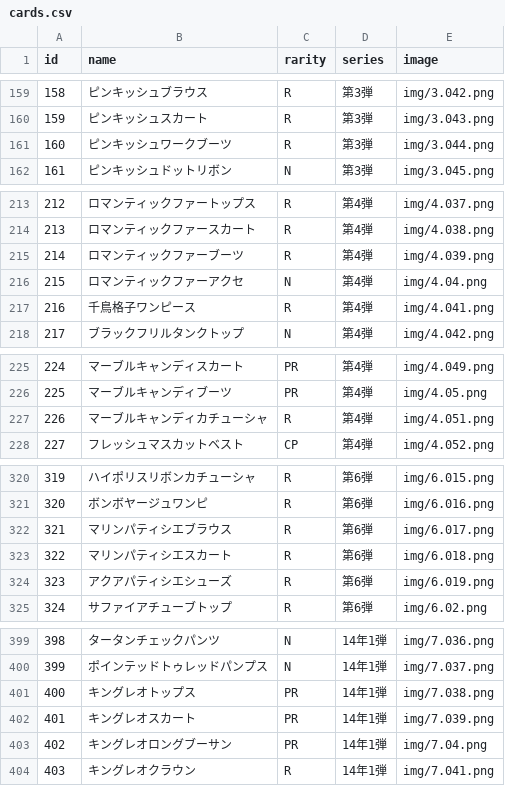
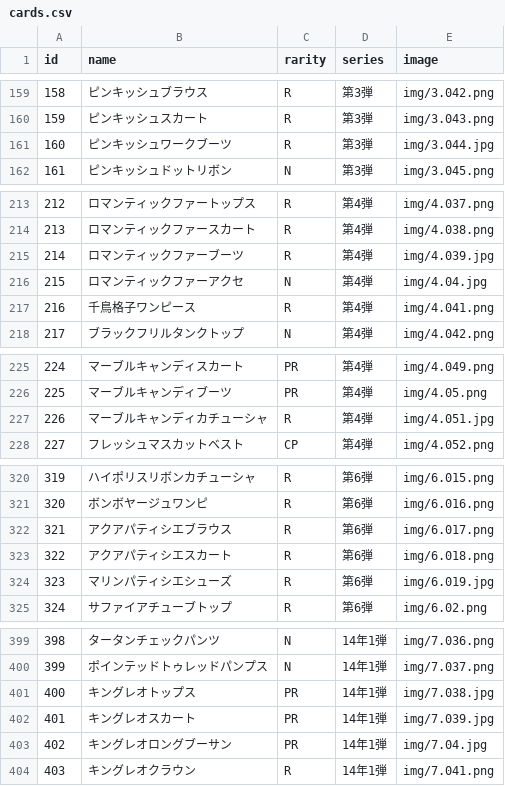
Before and after one commit to yuuna151218-ui/aikatsu, a CSV file: cards.csv, drawn as a sheet; only a part is shown, gaps mark what is left out; the diff covers the shown part only.

```diff
--- a/cards.csv
+++ b/cards.csv
@@ -160,3 +160,3 @@ id,name,rarity,series,image
 159,ピンキッシュスカート,R,第3弾,img/3.043.png
-160,ピンキッシュワークブーツ,R,第3弾,img/3.044.png
+160,ピンキッシュワークブーツ,R,第3弾,img/3.044.jpg
 161,ピンキッシュドットリボン,N,第3弾,img/3.045.png
@@ -214,4 +214,4 @@ id,name,rarity,series,image
 213,ロマンティックファースカート,R,第4弾,img/4.038.png
-214,ロマンティックファーブーツ,R,第4弾,img/4.039.png
-215,ロマンティックファーアクセ,N,第4弾,img/4.04.png
+214,ロマンティックファーブーツ,R,第4弾,img/4.039.jpg
+215,ロマンティックファーアクセ,N,第4弾,img/4.04.jpg
 216,千鳥格子ワンピース,R,第4弾,img/4.041.png
@@ -226,3 +226,3 @@ id,name,rarity,series,image
 225,マーブルキャンディブーツ,PR,第4弾,img/4.05.png
-226,マーブルキャンディカチューシャ,R,第4弾,img/4.051.png
+226,マーブルキャンディカチューシャ,R,第4弾,img/4.051.jpg
 227,フレッシュマスカットベスト,CP,第4弾,img/4.052.png
@@ -321,5 +321,5 @@ id,name,rarity,series,image
 320,ボンボヤージュワンピ,R,第6弾,img/6.016.png
-321,マリンパティシエブラウス,R,第6弾,img/6.017.png
-322,マリンパティシエスカート,R,第6弾,img/6.018.png
-323,アクアパティシエシューズ,R,第6弾,img/6.019.png
+321,アクアパティシエブラウス,R,第6弾,img/6.017.png
+322,アクアパティシエスカート,R,第6弾,img/6.018.png
+323,マリンパティシエシューズ,R,第6弾,img/6.019.jpg
 324,サファイアチューブトップ,R,第6弾,img/6.02.png
@@ -400,5 +400,5 @@ id,name,rarity,series,image
 399,ポインテッドトゥレッドパンプス,N,14年1弾,img/7.037.png
-400,キングレオトップス,PR,14年1弾,img/7.038.png
-401,キングレオスカート,PR,14年1弾,img/7.039.png
-402,キングレオロングブーサン,PR,14年1弾,img/7.04.png
+400,キングレオトップス,PR,14年1弾,img/7.038.jpg
+401,キングレオスカート,PR,14年1弾,img/7.039.jpg
+402,キングレオロングブーサン,PR,14年1弾,img/7.04.jpg
 403,キングレオクラウン,R,14年1弾,img/7.041.png
```
Also changed, not shown: 52 edited cells elsewhere in this file.
